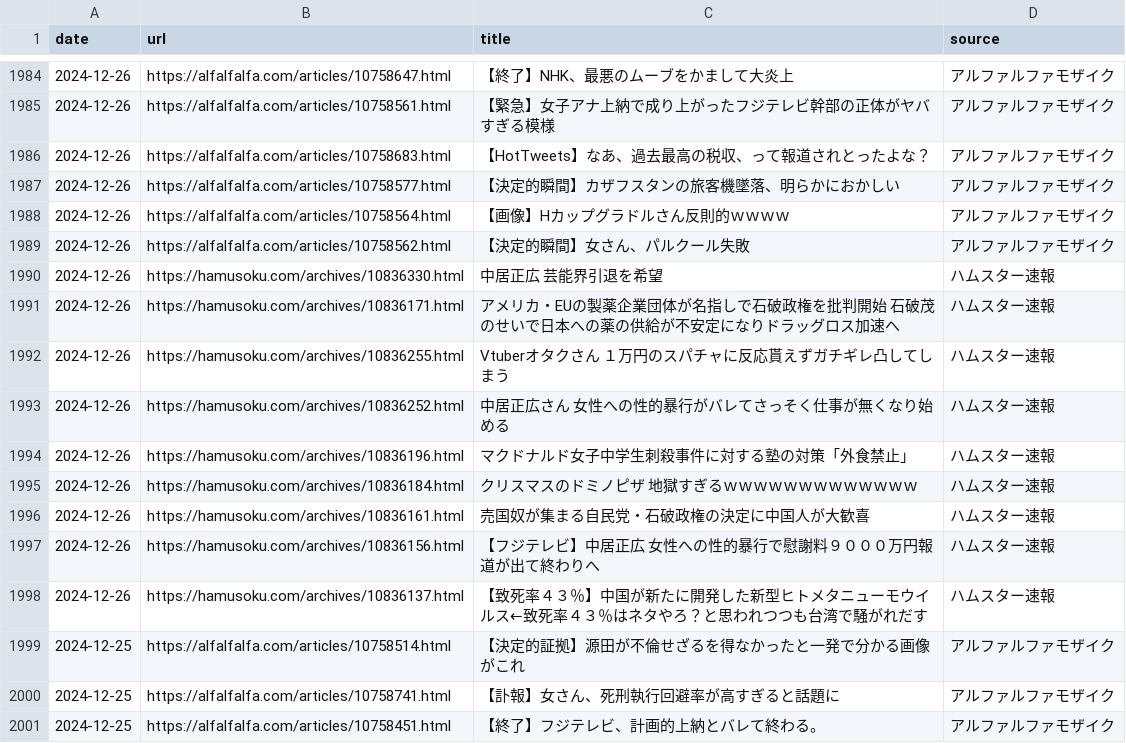
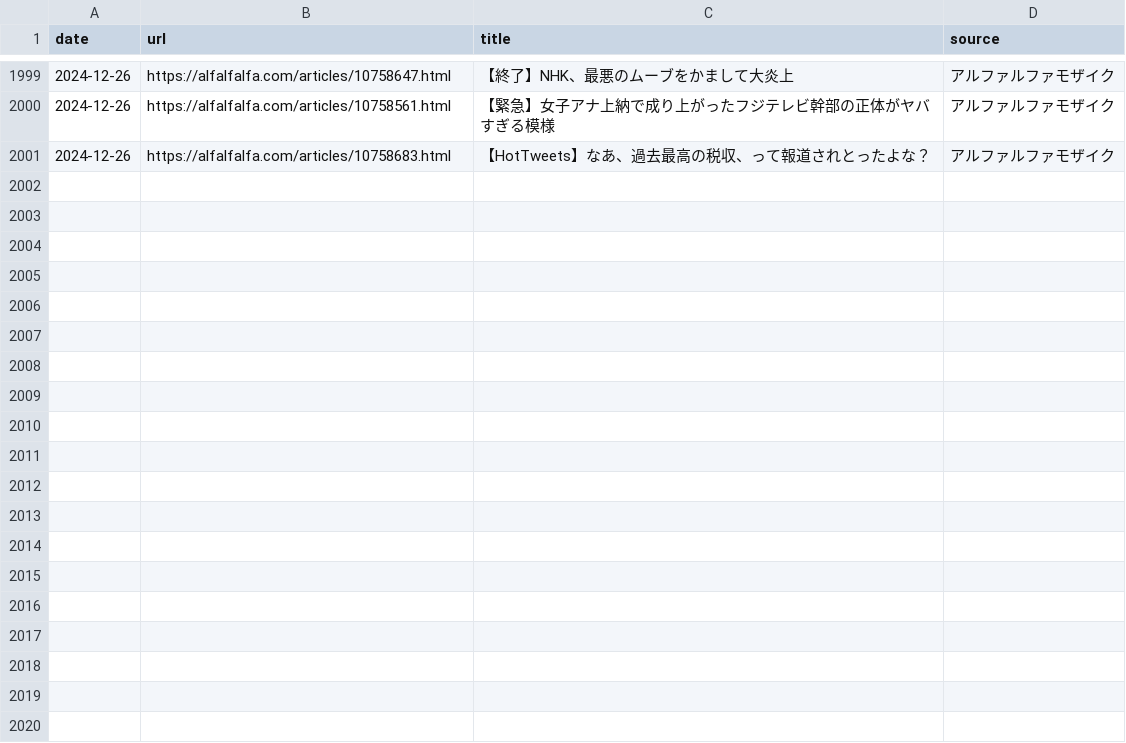
Before and after one commit to frameghostman/githubactionstest, a CSV file: blog_data.csv, drawn as a sheet; only a part is shown, gaps mark what is left out; removed rows and columns are numbered as before the commit, all else as after; the diff covers the shown part only; the diff names each change by its address in the sheet, - before the commit and + after, or states it on an @@ line.

```diff
--- a/blog_data.csv
+++ b/blog_data.csv
-row 1987: 2024-12-26 | https://alfalfalfa.com/articles/10758577.html | 【決定的瞬間】カザフスタンの旅客機墜落、明らかにおかしい | アルファルファモザイク
-row 1988: 2024-12-26 | https://alfalfalfa.com/articles/10758564.html | 【画像】Hカップグラドルさん反則的ｗｗｗｗ | アルファルファモザイク
-row 1989: 2024-12-26 | https://alfalfalfa.com/articles/10758562.html | 【決定的瞬間】女さん、パルクール失敗 | アルファルファモザイク
-row 1990: 2024-12-26 | https://hamusoku.com/archives/10836330.html | 中居正広 芸能界引退を希望 | ハムスター速報
-row 1991: 2024-12-26 | https://hamusoku.com/archives/10836171.html | アメリカ・EUの製薬企業団体が名指しで石破政権を批判開始 石破茂のせいで日本への薬の供給が不安定になりドラッグロス加速へ | ハムスター速報
-row 1992: 2024-12-26 | https://hamusoku.com/archives/10836255.html | Vtuberオタクさん １万円のスパチャに反応貰えずガチギレ凸してしまう | ハムスター速報
-row 1993: 2024-12-26 | https://hamusoku.com/archives/10836252.html | 中居正広さん 女性への性的暴行がバレてさっそく仕事が無くなり始める | ハムスター速報
-row 1994: 2024-12-26 | https://hamusoku.com/archives/10836196.html | マクドナルド女子中学生刺殺事件に対する塾の対策「外食禁止」 | ハムスター速報
-row 1995: 2024-12-26 | https://hamusoku.com/archives/10836184.html | クリスマスのドミノピザ 地獄すぎるｗｗｗｗｗｗｗｗｗｗｗｗｗ | ハムスター速報
-row 1996: 2024-12-26 | https://hamusoku.com/archives/10836161.html | 売国奴が集まる自民党・石破政権の決定に中国人が大歓喜 | ハムスター速報
-row 1997: 2024-12-26 | https://hamusoku.com/archives/10836156.html | 【フジテレビ】中居正広 女性への性的暴行で慰謝料９０００万円報道が出て終わりへ | ハムスター速報
-row 1998: 2024-12-26 | https://hamusoku.com/archives/10836137.html | 【致死率４３％】中国が新たに開発した新型ヒトメタニューモウイルス←致死率４３％はネタやろ？と思われつつも台湾で騒がれだす | ハムスター速報
-row 1999: 2024-12-25 | https://alfalfalfa.com/articles/10758514.html | 【決定的証拠】源田が不倫せざるを得なかったと一発で分かる画像がこれ | アルファルファモザイク
-row 2000: 2024-12-25 | https://alfalfalfa.com/articles/10758741.html | 【訃報】女さん、死刑執行回避率が高すぎると話題に | アルファルファモザイク
-row 2001: 2024-12-25 | https://alfalfalfa.com/articles/10758451.html | 【終了】フジテレビ、計画的上納とバレて終わる。 | アルファルファモザイク
```
Also changed, not shown: 15 added rows elsewhere in this file, 2 other files.
